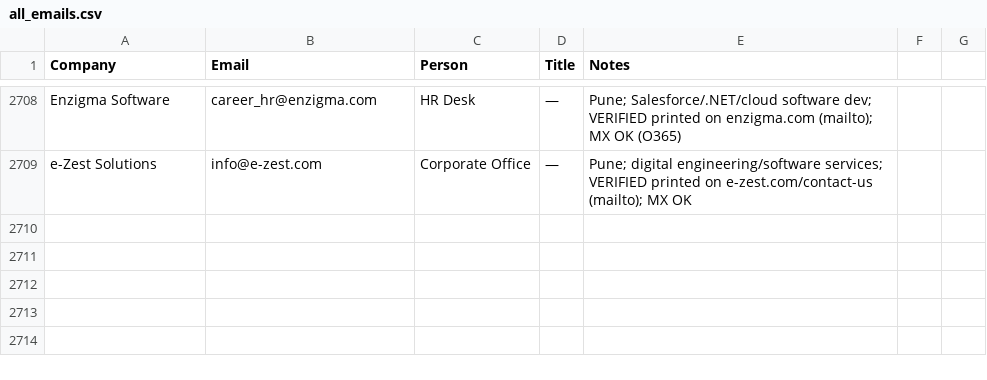
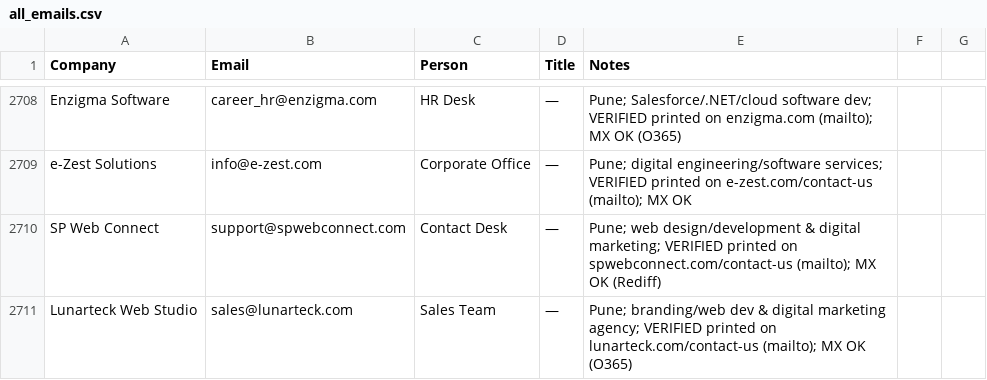
Before and after one commit to eeshsaxena/outreach-emails, a CSV file: industry/all_emails.csv, drawn as a sheet; only a part is shown, gaps mark what is left out; the diff names each change by its address in the sheet, - before the commit and + after, or states it on an @@ line.

```diff
--- a/industry/all_emails.csv
+++ b/industry/all_emails.csv
+row 2710: SP Web Connect | support@spwebconnect.com | Contact Desk | — | Pune; web design/development & digital marketing; VERIFIED printed on spwebconnect.com/contact-us (mailto); MX OK (Rediff)
+row 2711: Lunarteck Web Studio | sales@lunarteck.com | Sales Team | — | Pune; branding/web dev & digital marketing agency; VERIFIED printed on lunarteck.com/contact-us (mailto); MX OK (O365)
```
Also changed, not shown: industry/city/city_pune_01.csv.
